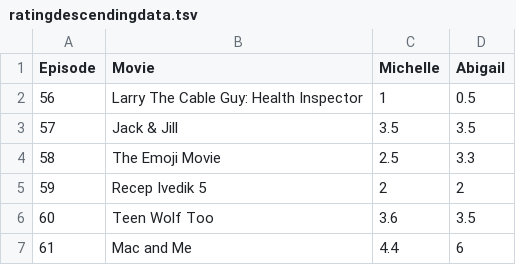
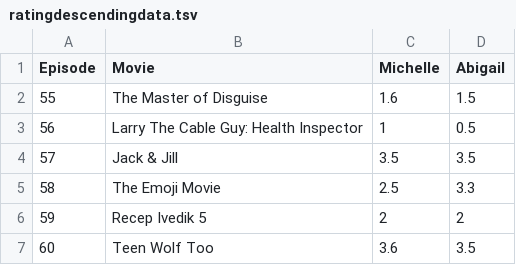
Before and after one commit to Engineer-of-Souls/engineer-of-souls.github.io, a TSV file: ratingdescendingdata.tsv, drawn as a sheet; only a part is shown; the shorter side is filled out with more unchanged rows.

Commit message:
Update ratingdescendingdata.tsv

```diff
--- a/ratingdescendingdata.tsv
+++ b/ratingdescendingdata.tsv
@@ -1,2 +1,3 @@
 Episode	Movie	Michelle	Abigail
+55	The Master of Disguise	1.6	1.5
 56	Larry The Cable Guy: Health Inspector	1	0.5
```
